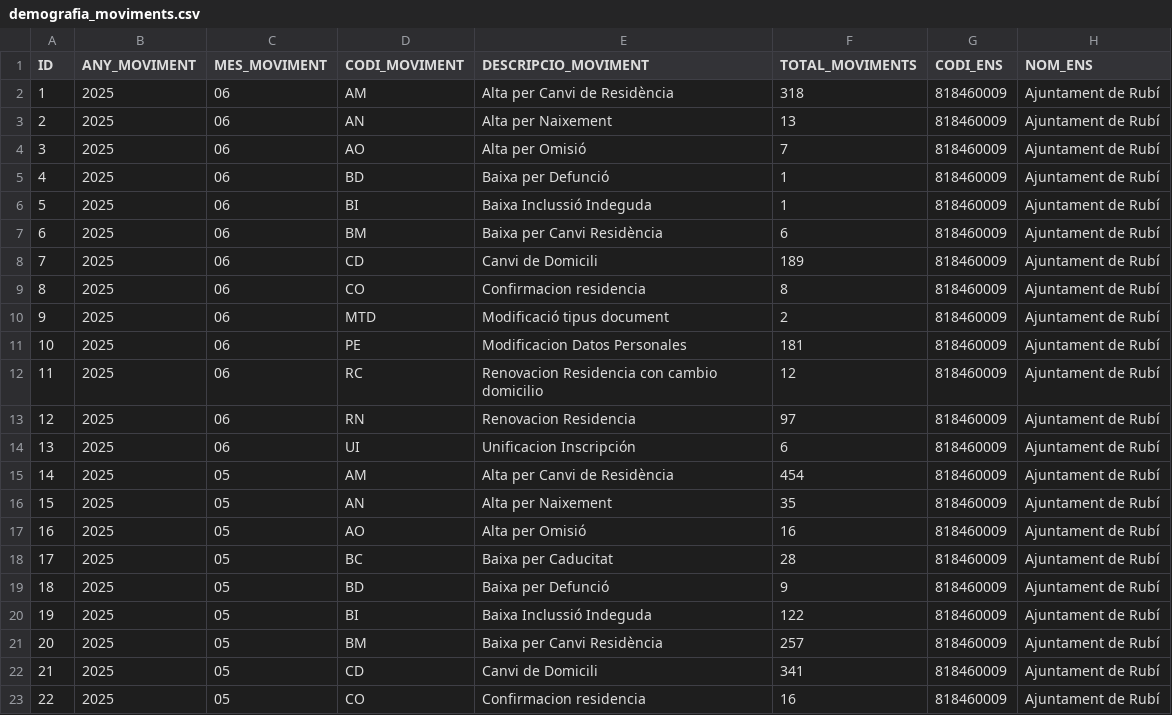
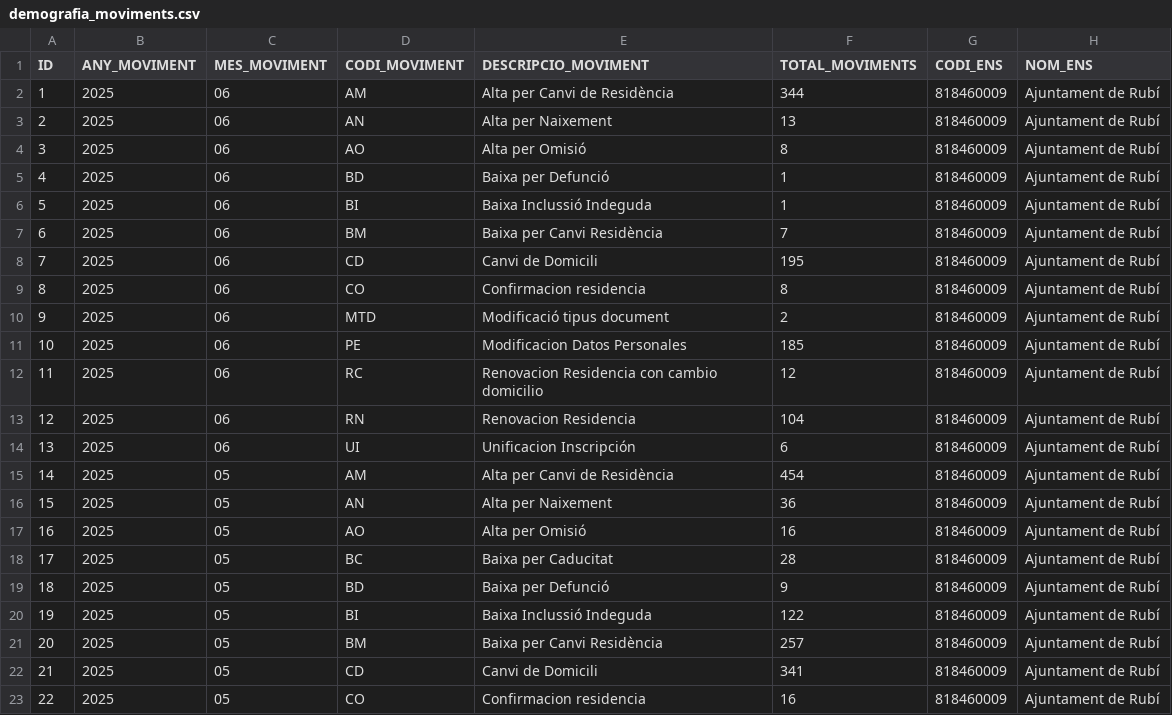
Before and after one commit to ajrubi/opendata, a CSV file: datasets/csv/demografia_moviments.csv, drawn as a sheet; only a part is shown.

```diff
--- a/datasets/csv/demografia_moviments.csv
+++ b/datasets/csv/demografia_moviments.csv
@@ -1,17 +1,17 @@
 ID,"ANY_MOVIMENT","MES_MOVIMENT","CODI_MOVIMENT","DESCRIPCIO_MOVIMENT",TOTAL_MOVIMENTS,"CODI_ENS","NOM_ENS"
-"1","2025","06","AM","Alta per Canvi de Residència","318","818460009","Ajuntament de Rubí"
+"1","2025","06","AM","Alta per Canvi de Residència","344","818460009","Ajuntament de Rubí"
 "2","2025","06","AN","Alta per Naixement","13","818460009","Ajuntament de Rubí"
-"3","2025","06","AO","Alta per Omisió","7","818460009","Ajuntament de Rubí"
+"3","2025","06","AO","Alta per Omisió","8","818460009","Ajuntament de Rubí"
 "4","2025","06","BD","Baixa per Defunció","1","818460009","Ajuntament de Rubí"
 "5","2025","06","BI","Baixa Inclussió Indeguda","1","818460009","Ajuntament de Rubí"
-"6","2025","06","BM","Baixa per Canvi Residència","6","818460009","Ajuntament de Rubí"
-"7","2025","06","CD","Canvi de Domicili","189","818460009","Ajuntament de Rubí"
+"6","2025","06","BM","Baixa per Canvi Residència","7","818460009","Ajuntament de Rubí"
+"7","2025","06","CD","Canvi de Domicili","195","818460009","Ajuntament de Rubí"
 "8","2025","06","CO","Confirmacion residencia","8","818460009","Ajuntament de Rubí"
 "9","2025","06","MTD","Modificació tipus document","2","818460009","Ajuntament de Rubí"
-"10","2025","06","PE","Modificacion Datos Personales","181","818460009","Ajuntament de Rubí"
+"10","2025","06","PE","Modificacion Datos Personales","185","818460009","Ajuntament de Rubí"
 "11","2025","06","RC","Renovacion Residencia con cambio domicilio","12","818460009","Ajuntament de Rubí"
-"12","2025","06","RN","Renovacion Residencia","97","818460009","Ajuntament de Rubí"
+"12","2025","06","RN","Renovacion Residencia","104","818460009","Ajuntament de Rubí"
 "13","2025","06","UI","Unificacion Inscripción","6","818460009","Ajuntament de Rubí"
 "14","2025","05","AM","Alta per Canvi de Residència","454","818460009","Ajuntament de Rubí"
-"15","2025","05","AN","Alta per Naixement","35","818460009","Ajuntament de Rubí"
+"15","2025","05","AN","Alta per Naixement","36","818460009","Ajuntament de Rubí"
 "16","2025","05","AO","Alta per Omisió","16","818460009","Ajuntament de Rubí"
```
Also changed, not shown: datasets/csv/economia_contractes_menors.csv, datasets/csv/economia_despeses_institucionals.csv, 12 other files.
